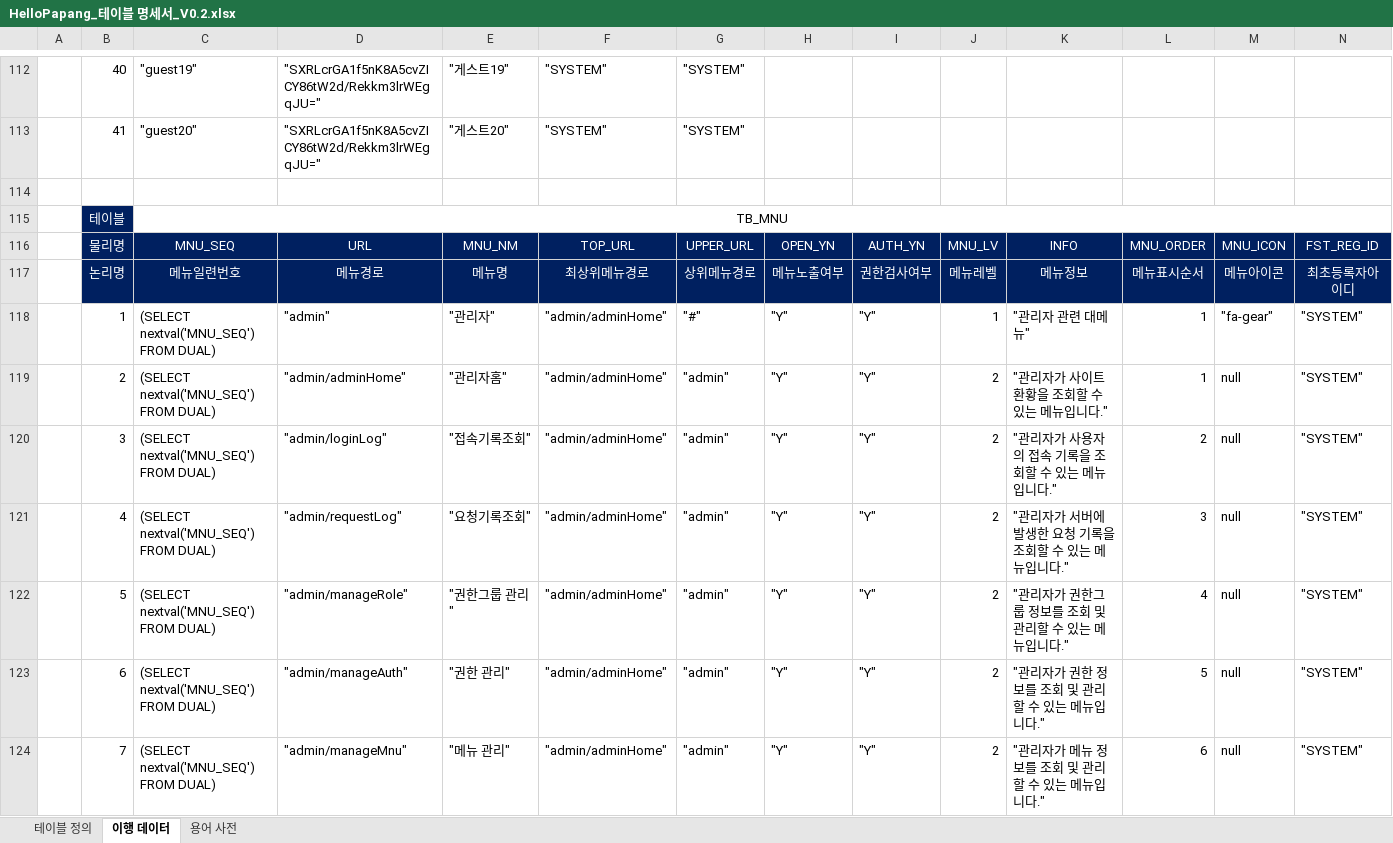
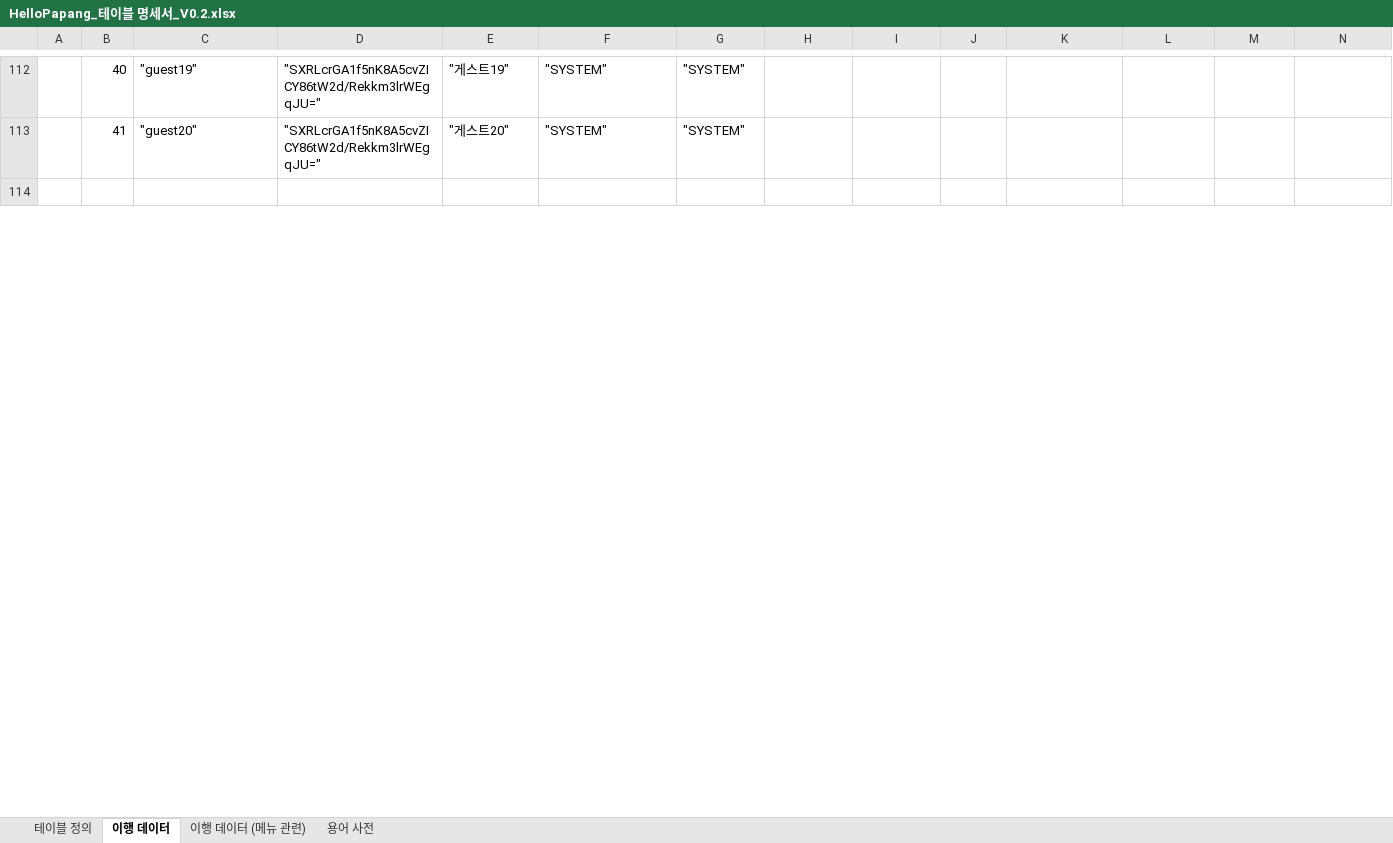
Before and after one commit to yhoo0094/helloPaPang, an Excel workbook: 산출물/HelloPapang_테이블 명세서_V0.2.xlsx, sheet 이행 데이터, drawn as a sheet; only a part is shown, gaps mark what is left out; values as stored, in another font and other column widths than the file's, no borders; conditional formats not drawn; rows hold the shown columns only; the diff covers the shown part only; the diff names each change by its address in the sheet, - before the commit and + after, or states it on an @@ line.

Commit message:
관리자홈 구현 패스워드 초기화 구현 마이페이지 구현

```diff
--- a/산출물/HelloPapang_테이블 명세서_V0.2.xlsx (sheet 이행 데이터)
+++ b/산출물/HelloPapang_테이블 명세서_V0.2.xlsx (sheet 이행 데이터)
+sheet tab: 이행 데이터 (메뉴 관련)
-row 115:  | 테이블 | TB_MNU
-row 116:  | 물리명 | MNU_SEQ | URL | MNU_NM | TOP_URL | UPPER_URL | OPEN_YN | AUTH_YN | MNU_LV | INFO | MNU_ORDER | MNU_ICON | FST_REG_ID
-row 117:  | 논리명 | 메뉴일련번호 | 메뉴경로 | 메뉴명 | 최상위메뉴경로 | 상위메뉴경로 | 메뉴노출여부 | 권한검사여부 | 메뉴레벨 | 메뉴정보 | 메뉴표시순서 | 메뉴아이콘 | 최초등록자아이디
-row 118:  | 1 | (SELECT nextval('MNU_SEQ') FROM DUAL) | "admin" | "관리자" | "admin/adminHome" | "#" | "Y" | "Y" | 1 | "관리자 관련 대메뉴" | 1 | "fa-gear" | "SYSTEM"
-row 119:  | 2 | (SELECT nextval('MNU_SEQ') FROM DUAL) | "admin/adminHome" | "관리자홈" | "admin/adminHome" | "admin" | "Y" | "Y" | 2 | "관리자가 사이트 환황을 조회할 수 있는 메뉴입니다." | 1 | null | "SYSTEM"
-row 120:  | 3 | (SELECT nextval('MNU_SEQ') FROM DUAL) | "admin/loginLog" | "접속기록조회" | "admin/adminHome" | "admin" | "Y" | "Y" | 2 | "관리자가 사용자의 접속 기록을 조회할 수 있는 메뉴입니다." | 2 | null | "SYSTEM"
-row 121:  | 4 | (SELECT nextval('MNU_SEQ') FROM DUAL) | "admin/requestLog" | "요청기록조회" | "admin/adminHome" | "admin" | "Y" | "Y" | 2 | "관리자가 서버에 발생한 요청 기록을 조회할 수 있는 메뉴입니다." | 3 | null | "SYSTEM"
-row 122:  | 5 | (SELECT nextval('MNU_SEQ') FROM DUAL) | "admin/manageRole" | "권한그룹 관리" | "admin/adminHome" | "admin" | "Y" | "Y" | 2 | "관리자가 권한그룹 정보를 조회 및 관리할 수 있는 메뉴입니다." | 4 | null | "SYSTEM"
-row 123:  | 6 | (SELECT nextval('MNU_SEQ') FROM DUAL) | "admin/manageAuth" | "권한 관리" | "admin/adminHome" | "admin" | "Y" | "Y" | 2 | "관리자가 권한 정보를 조회 및 관리할 수 있는 메뉴입니다." | 5 | null | "SYSTEM"
-row 124:  | 7 | (SELECT nextval('MNU_SEQ') FROM DUAL) | "admin/manageMnu" | "메뉴 관리" | "admin/adminHome" | "admin" | "Y" | "Y" | 2 | "관리자가 메뉴 정보를 조회 및 관리할 수 있는 메뉴입니다." | 6 | null | "SYSTEM"
```
Also changed, not shown: 27 removed rows elsewhere in this sheet, formulas that keep their value, 34 other files.
